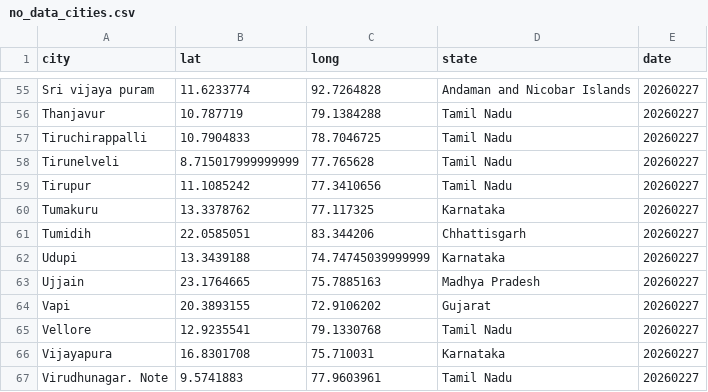
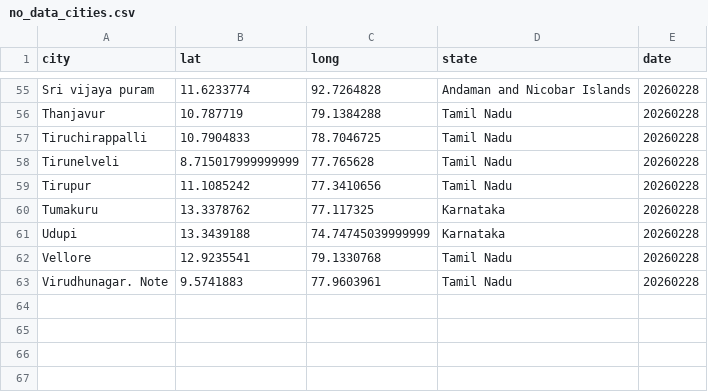
Before and after one commit to ShalakaS/autoupdating, a CSV file: no_data_cities.csv, drawn as a sheet; only a part is shown, gaps mark what is left out; removed rows and columns are numbered as before the commit, all else as after; the diff covers the shown part only; the diff names each change by its address in the sheet, - before the commit and + after, or states it on an @@ line.

```diff
--- a/no_data_cities.csv
+++ b/no_data_cities.csv
-E55:E60 (date): 20260227
+E55:E60 (date): 20260228
-row 61: Tumidih | 22.0585051 | 83.344206 | Chhattisgarh | 20260227
-E61 (date): 20260227
+E61 (date): 20260228
-row 63: Ujjain | 23.1764665 | 75.7885163 | Madhya Pradesh | 20260227
-row 64: Vapi | 20.3893155 | 72.9106202 | Gujarat | 20260227
-E62 (date): 20260227
+E62 (date): 20260228
-row 66: Vijayapura | 16.8301708 | 75.710031 | Karnataka | 20260227
-E63 (date): 20260227
+E63 (date): 20260228
```
Also changed, not shown: 8 added rows, 8 removed rows and 45 edited cells elsewhere in this file, 5 other files.
